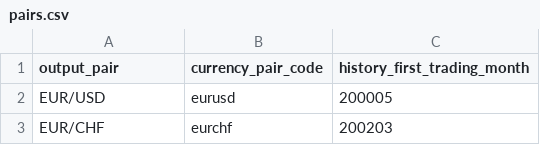
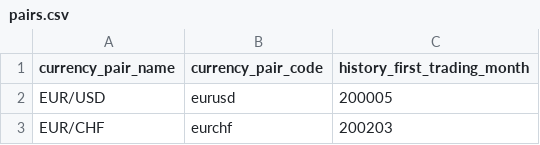
Before and after one commit to philipperemy/FX-1-Minute-Data, a CSV file: pairs.csv, drawn as a sheet; only a part is shown.

Commit message:
first commit

```diff
--- a/pairs.csv
+++ b/pairs.csv
@@ -1,2 +1,2 @@
-output_pair	currency_pair_code	history_first_trading_month
+currency_pair_name	currency_pair_code	history_first_trading_month
 EUR/USD	eurusd	200005
```
